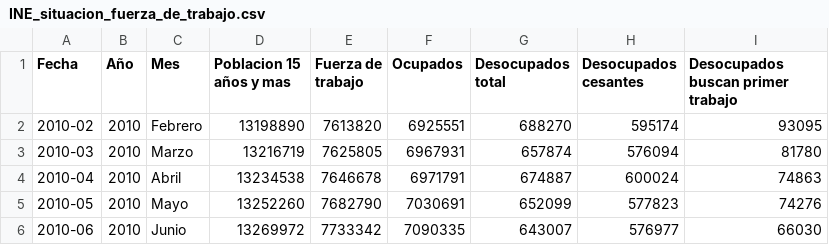
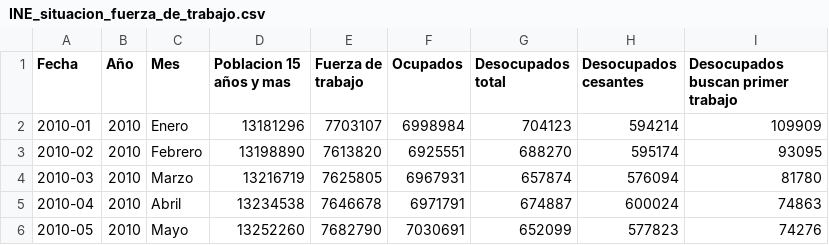
Before and after one commit to rpmunoz/topicos_ingenieria_1, a CSV file: prueba_1/data/INE_situacion_fuerza_de_trabajo.csv, drawn as a sheet; only a part is shown; the shorter side is filled out with more unchanged rows; the diff names each change by its address in the sheet, - before the commit and + after, or states it on an @@ line.

Commit message:
Added 2010-01 data point to file1

```diff
--- a/prueba_1/data/INE_situacion_fuerza_de_trabajo.csv
+++ b/prueba_1/data/INE_situacion_fuerza_de_trabajo.csv
+row 2: 2010-01 | 2010 | Enero | 13181296 | 7703107 | 6998984 | 704123 | 594214 | 109909
```
